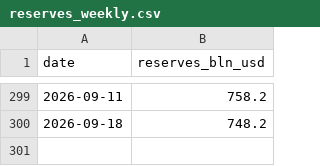
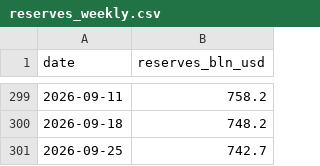
Before and after one commit to lorenzo-pasteris/Analisi-Russia-Ucraina, a CSV file: data/reserves_weekly.csv, drawn as a sheet; only a part is shown, gaps mark what is left out.

```diff
--- a/data/reserves_weekly.csv
+++ b/data/reserves_weekly.csv
@@ -300 +300,2 @@ date,reserves_bln_usd
 2026-09-18,748.2
+2026-09-25,742.7
```
Also changed, not shown: data/fx_rates.csv, data/key_rate.csv.
